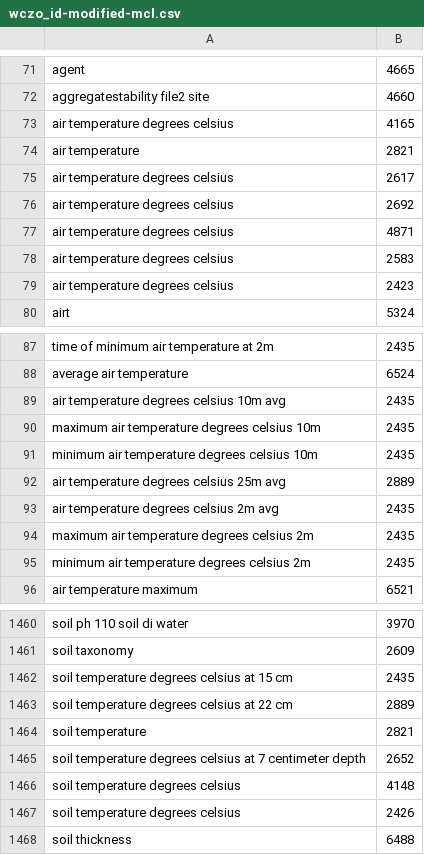
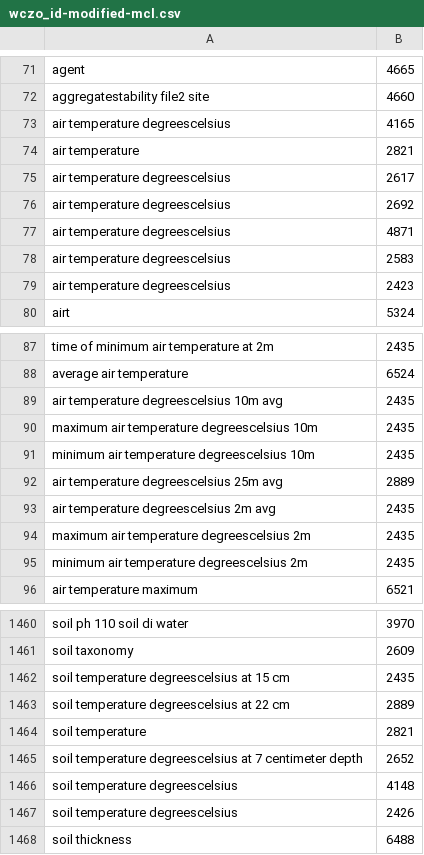
Before and after one commit to christian49/CZOshare, a CSV file: CZO_data_parsing/wczo_id-modified-mcl.csv, drawn as a sheet; only a part is shown, gaps mark what is left out; the diff covers the shown part only.

```diff
--- a/CZO_data_parsing/wczo_id-modified-mcl.csv
+++ b/CZO_data_parsing/wczo_id-modified-mcl.csv
@@ -72,9 +72,9 @@ agent, 4665
 aggregatestability file2 site, 4660
-	air temperature degrees celsius, 4165
+	air temperature degreescelsius, 4165
 air temperature, 2821
-air temperature degrees celsius, 2617
-air temperature degrees celsius, 2692
-air temperature degrees celsius, 4871
-air temperature degrees celsius, 2583
-air temperature degrees celsius, 2423
+air temperature degreescelsius, 2617
+air temperature degreescelsius, 2692
+air temperature degreescelsius, 4871
+air temperature degreescelsius, 2583
+air temperature degreescelsius, 2423
 airt, 5324
@@ -88,9 +88,9 @@ time of minimum air temperature at 2m , 2435
 average air temperature, 6524
-air temperature degrees celsius 10m avg, 2435
-maximum air temperature degrees celsius 10m, 2435
-minimum air temperature degrees celsius 10m, 2435
-air temperature degrees celsius 25m avg, 2889
-air temperature degrees celsius 2m avg, 2435
-maximum air temperature degrees celsius 2m, 2435
-minimum air temperature degrees celsius 2m, 2435
+air temperature degreescelsius 10m avg, 2435
+maximum air temperature degreescelsius 10m, 2435
+minimum air temperature degreescelsius 10m, 2435
+air temperature degreescelsius 25m avg, 2889
+air temperature degreescelsius 2m avg, 2435
+maximum air temperature degreescelsius 2m, 2435
+minimum air temperature degreescelsius 2m, 2435
 air temperature maximum, 6521
@@ -1461,8 +1461,8 @@ soil ph 110 soil  di water, 3970
 soil taxonomy, 2609
-soil temperature degrees celsius at 15 cm, 2435
-soil temperature degrees celsius at 22 cm, 2889
+soil temperature degreescelsius at 15 cm, 2435
+soil temperature degreescelsius at 22 cm, 2889
 soil temperature, 2821
-soil temperature degrees celsius at 7 centimeter depth , 2652
-soil temperature degrees celsius, 4148
-soil temperature degrees celsius, 2426
+soil temperature degreescelsius at 7 centimeter depth , 2652
+soil temperature degreescelsius, 4148
+soil temperature degreescelsius, 2426
 soil thickness, 6488
```
Also changed, not shown: 37 edited cells elsewhere in this file, CZO_data_parsing/open-refine-vars-disciplines.csv, 8 other files.
